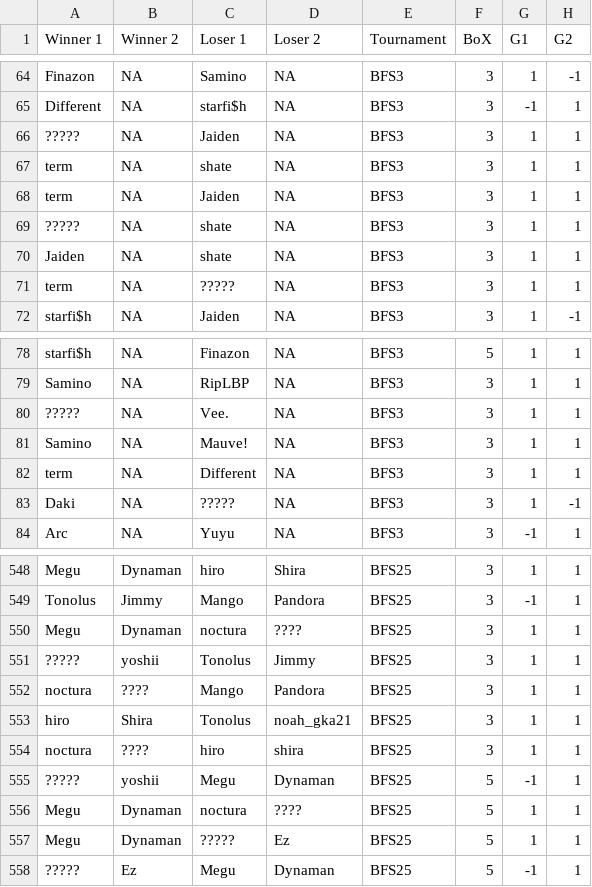
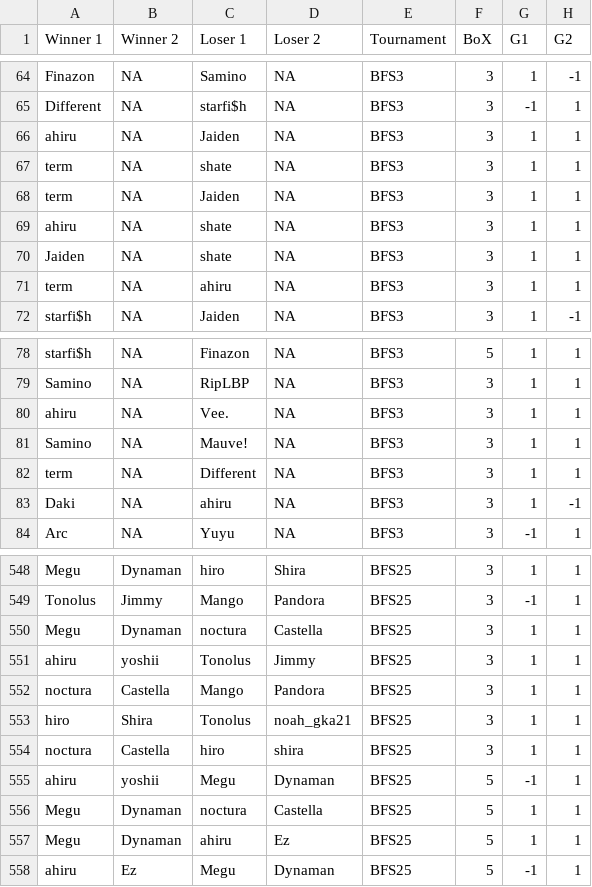
Before and after one commit to Finazon/finazoninkCSV, a CSV file: match.csv, drawn as a sheet; only a part is shown, gaps mark what is left out; the diff covers the shown part only; the diff names each change by its address in the sheet, - before the commit and + after, or states it on an @@ line.

```diff
--- a/match.csv
+++ b/match.csv
-A66 (Winner 1): ?????
+A66 (Winner 1): ahiru
-A69 (Winner 1): ?????
+A69 (Winner 1): ahiru
-C71 (Loser 1): ?????
+C71 (Loser 1): ahiru
-A80 (Winner 1): ?????
+A80 (Winner 1): ahiru
-C83 (Loser 1): ?????
+C83 (Loser 1): ahiru
-D550 (Loser 2): ????
+D550 (Loser 2): Castella
-A551 (Winner 1): ?????
+A551 (Winner 1): ahiru
-B552 (Winner 2): ????
+B552 (Winner 2): Castella
-B554 (Winner 2): ????
+B554 (Winner 2): Castella
-A555 (Winner 1): ?????
+A555 (Winner 1): ahiru
-D556 (Loser 2): ????
+D556 (Loser 2): Castella
-C557 (Loser 1): ?????
+C557 (Loser 1): ahiru
-A558 (Winner 1): ?????
+A558 (Winner 1): ahiru
```
Also changed, not shown: 3 edited cells elsewhere in this file, data.csv, tournies.csv.
